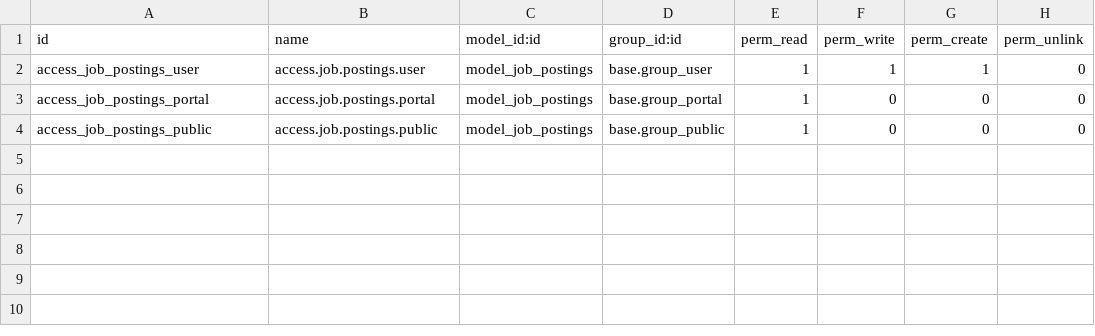
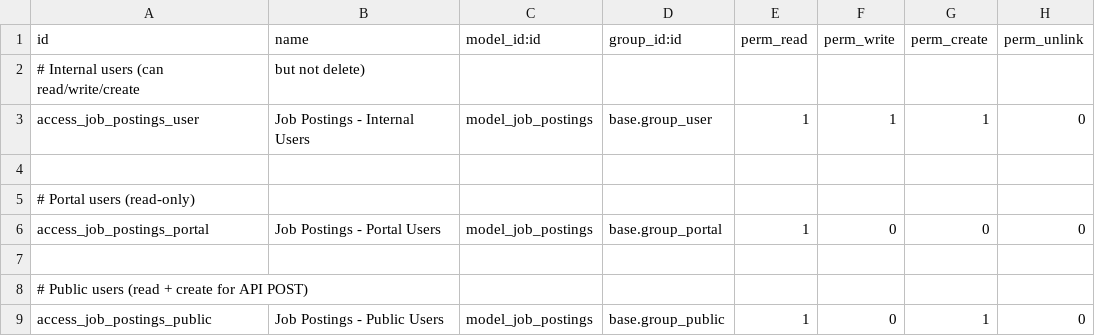
Before and after one commit to prekshapatil12/ats, a CSV file: custom_job/security/ir.model.access.csv, drawn as a sheet.

```diff
--- a/custom_job/security/ir.model.access.csv
+++ b/custom_job/security/ir.model.access.csv
@@ -1,4 +1,9 @@
 id,name,model_id:id,group_id:id,perm_read,perm_write,perm_create,perm_unlink
-access_job_postings_user,access.job.postings.user,model_job_postings,base.group_user,1,1,1,0
-access_job_postings_portal,access.job.postings.portal,model_job_postings,base.group_portal,1,0,0,0
-access_job_postings_public,access.job.postings.public,model_job_postings,base.group_public,1,0,0,0
+# Internal users (can read/write/create, but not delete)
+access_job_postings_user,Job Postings - Internal Users,model_job_postings,base.group_user,1,1,1,0
+
+# Portal users (read-only)
+access_job_postings_portal,Job Postings - Portal Users,model_job_postings,base.group_portal,1,0,0,0
+
+# Public users (read + create for API POST)
+access_job_postings_public,Job Postings - Public Users,model_job_postings,base.group_public,1,0,1,0
```
Also changed, not shown: 1 other file.
